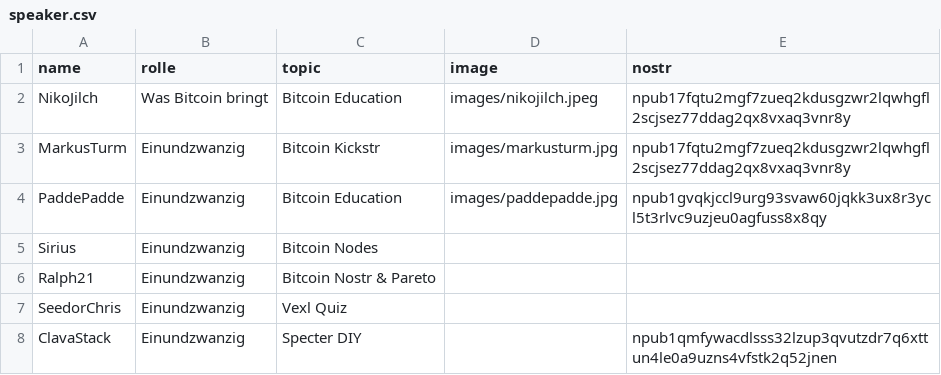
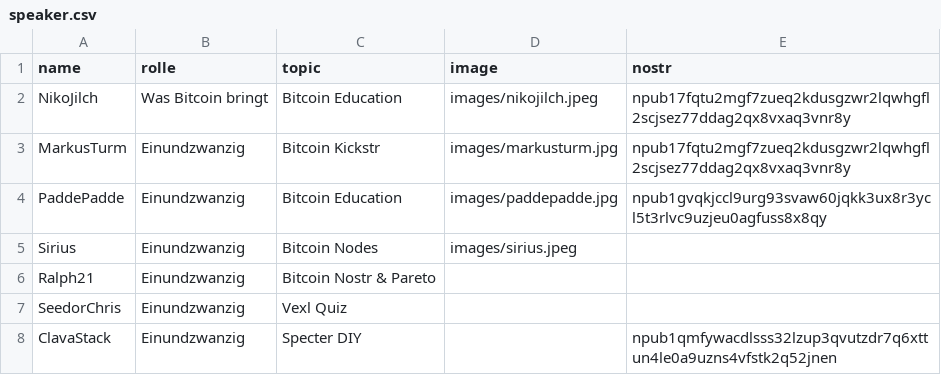
Before and after one commit to Razue/zitadelle2026, a CSV file: speaker.csv, drawn as a sheet.

Commit message:
Update speaker.csv

```diff
--- a/speaker.csv
+++ b/speaker.csv
@@ -4,3 +4,3 @@ MarkusTurm,Einundzwanzig,Bitcoin Kickstr,images/markusturm.jpg,npub17fqtu2mgf7zu
 PaddePadde,Einundzwanzig,Bitcoin Education,images/paddepadde.jpg,npub1gvqkjccl9urg93svaw60jqkk3ux8r3ycl5t3rlvc9uzjeu0agfuss8x8qy
-Sirius,Einundzwanzig,Bitcoin Nodes,,
+Sirius,Einundzwanzig,Bitcoin Nodes,images/sirius.jpeg,
 Ralph21,Einundzwanzig,Bitcoin Nostr & Pareto,,
```
